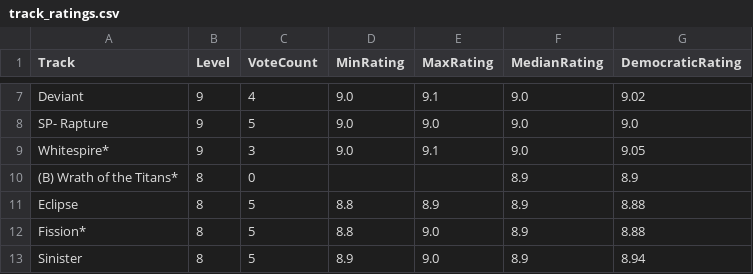
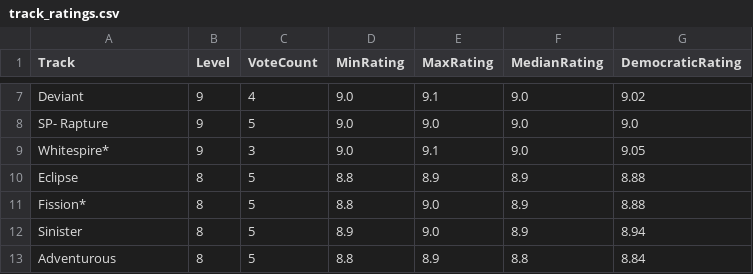
Before and after one commit to tumetzi7/trials_ninja_points_v2, a CSV file: data/track_ratings.csv, drawn as a sheet; only a part is shown, gaps mark what is left out; the shorter side is filled out with more unchanged rows.

```diff
--- a/data/track_ratings.csv
+++ b/data/track_ratings.csv
@@ -9,3 +9,2 @@ SP- Rapture,9,5,9.0,9.0,9.0,9.0
 Whitespire*,9,3,9.0,9.1,9.0,9.05
-(B) Wrath of the Titans*,8,0,,,8.9,8.9
 Eclipse,8,5,8.8,8.9,8.9,8.88
```
Also changed, not shown: data/runs_all.csv, output/player_elo.csv, 6 other files.
